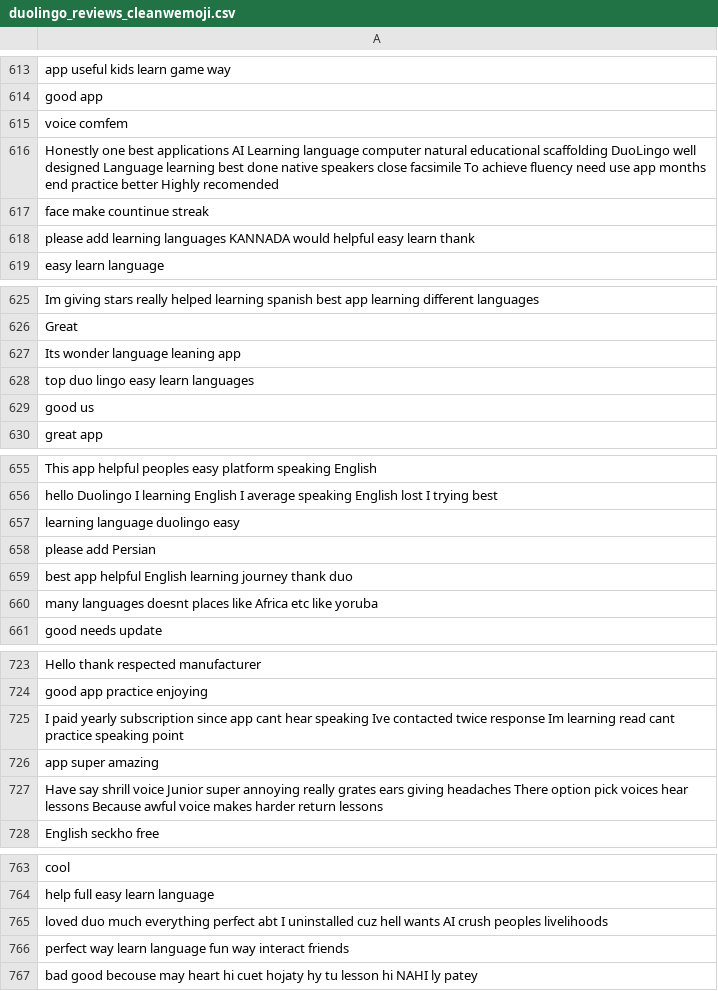
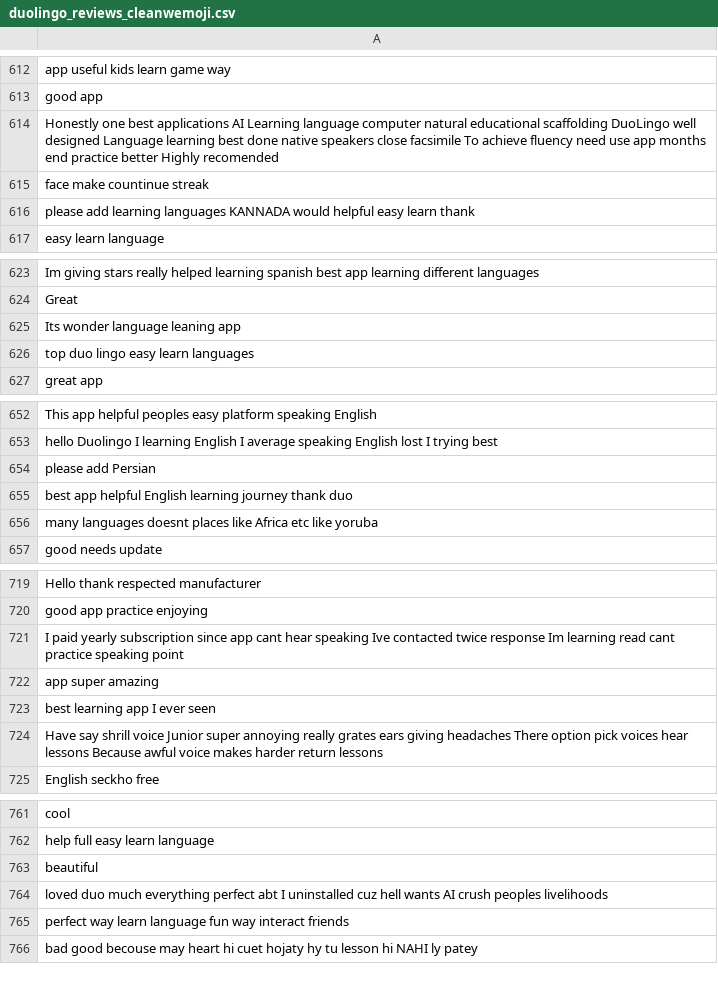
Before and after one commit to meronheron/NLP, a CSV file: duolingo_reviews_cleanwemoji.csv, drawn as a sheet; only a part is shown, gaps mark what is left out; removed rows and columns are numbered as before the commit, all else as after; the diff covers the shown part only; the diff names each change by its address in the sheet, - before the commit and + after, or states it on an @@ line.

```diff
--- a/duolingo_reviews_cleanwemoji.csv
+++ b/duolingo_reviews_cleanwemoji.csv
-row 615: voice comfem
-row 629: good us
-row 657: learning language duolingo easy
+row 723: best learning app I ever seen
+row 763: beautiful
```
Also changed, not shown: 9 added rows, 13 removed rows, 6 moved rows and 1 edited cell elsewhere in this file, duolingo_reviews_cleaned.csv, 4 other files.
